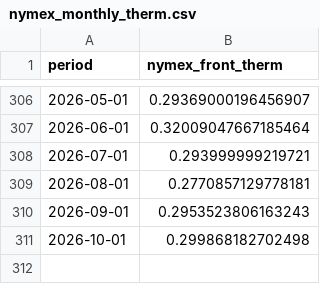
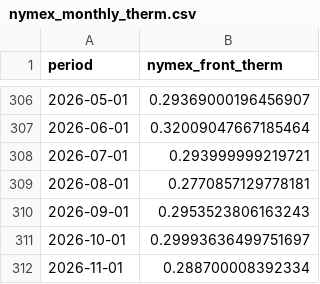
Before and after one commit to cathykam2006/ne-gas-forecast, a CSV file: data/processed/nymex_monthly_therm.csv, drawn as a sheet; only a part is shown, gaps mark what is left out.

```diff
--- a/data/processed/nymex_monthly_therm.csv
+++ b/data/processed/nymex_monthly_therm.csv
@@ -310,2 +310,3 @@ period,nymex_front_therm
 2026-09-01,0.2953523806163243
-2026-10-01,0.299868182702498
+2026-10-01,0.29993636499751697
+2026-11-01,0.288700008392334
```
Also changed, not shown: data/processed/nymex_daily.csv, data/processed/nymex_strip_latest.csv, 3 other files.
